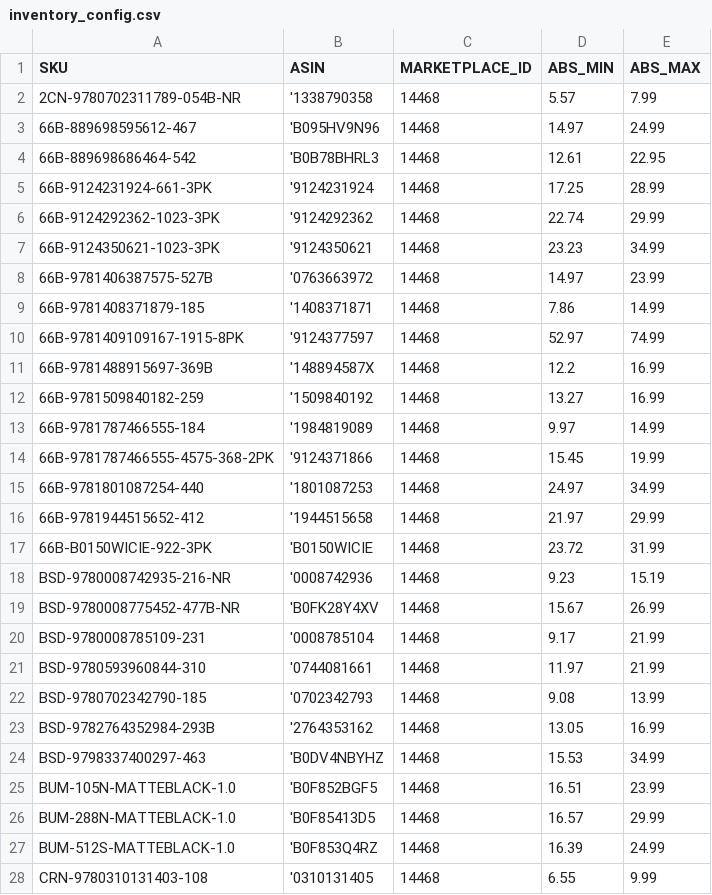
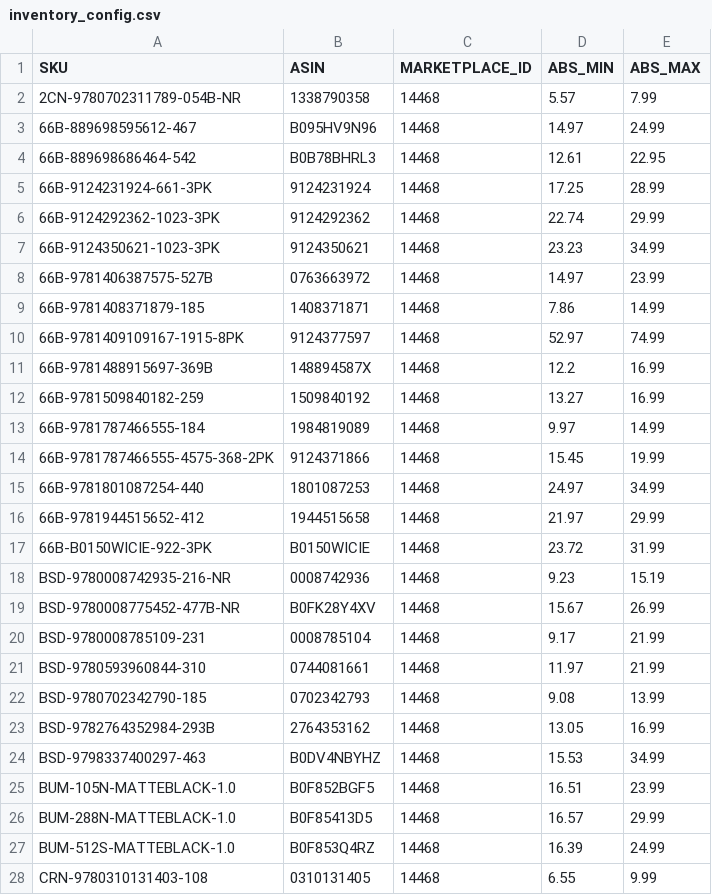
Before and after one commit to ottnot/informed-repricer-sync, a CSV file: inventory_config.csv, drawn as a sheet; only a part is shown; the diff covers the shown part only.

Commit message:
Add files via upload

```diff
--- a/inventory_config.csv
+++ b/inventory_config.csv
@@ -1,28 +1,28 @@
 SKU,ASIN,MARKETPLACE_ID,ABS_MIN,ABS_MAX
-2CN-9780702311789-054B-NR,'1338790358,14468,5.57,7.99
-66B-889698595612-467,'B095HV9N96,14468,14.97,24.99
-66B-889698686464-542,'B0B78BHRL3,14468,12.61,22.95
-66B-9124231924-661-3PK,'9124231924,14468,17.25,28.99
-66B-9124292362-1023-3PK,'9124292362,14468,22.74,29.99
-66B-9124350621-1023-3PK,'9124350621,14468,23.23,34.99
-66B-9781406387575-527B,'0763663972,14468,14.97,23.99
-66B-9781408371879-185,'1408371871,14468,7.86,14.99
-66B-9781409109167-1915-8PK,'9124377597,14468,52.97,74.99
-66B-9781488915697-369B,'148894587X,14468,12.2,16.99
-66B-9781509840182-259,'1509840192,14468,13.27,16.99
-66B-9781787466555-184,'1984819089,14468,9.97,14.99
-66B-9781787466555-4575-368-2PK,'9124371866,14468,15.45,19.99
-66B-9781801087254-440,'1801087253,14468,24.97,34.99
-66B-9781944515652-412,'1944515658,14468,21.97,29.99
-66B-B0150WICIE-922-3PK,'B0150WICIE,14468,23.72,31.99
-BSD-9780008742935-216-NR,'0008742936,14468,9.23,15.19
-BSD-9780008775452-477B-NR,'B0FK28Y4XV,14468,15.67,26.99
-BSD-9780008785109-231,'0008785104,14468,9.17,21.99
-BSD-9780593960844-310,'0744081661,14468,11.97,21.99
-BSD-9780702342790-185,'0702342793,14468,9.08,13.99
-BSD-9782764352984-293B,'2764353162,14468,13.05,16.99
-BSD-9798337400297-463,'B0DV4NBYHZ,14468,15.53,34.99
-BUM-105N-MATTEBLACK-1.0,'B0F852BGF5,14468,16.51,23.99
-BUM-288N-MATTEBLACK-1.0,'B0F85413D5,14468,16.57,29.99
-BUM-512S-MATTEBLACK-1.0,'B0F853Q4RZ,14468,16.39,24.99
-CRN-9780310131403-108,'0310131405,14468,6.55,9.99
+2CN-9780702311789-054B-NR,1338790358,14468,5.57,7.99
+66B-889698595612-467,B095HV9N96,14468,14.97,24.99
+66B-889698686464-542,B0B78BHRL3,14468,12.61,22.95
+66B-9124231924-661-3PK,9124231924,14468,17.25,28.99
+66B-9124292362-1023-3PK,9124292362,14468,22.74,29.99
+66B-9124350621-1023-3PK,9124350621,14468,23.23,34.99
+66B-9781406387575-527B,0763663972,14468,14.97,23.99
+66B-9781408371879-185,1408371871,14468,7.86,14.99
+66B-9781409109167-1915-8PK,9124377597,14468,52.97,74.99
+66B-9781488915697-369B,148894587X,14468,12.2,16.99
+66B-9781509840182-259,1509840192,14468,13.27,16.99
+66B-9781787466555-184,1984819089,14468,9.97,14.99
+66B-9781787466555-4575-368-2PK,9124371866,14468,15.45,19.99
+66B-9781801087254-440,1801087253,14468,24.97,34.99
+66B-9781944515652-412,1944515658,14468,21.97,29.99
+66B-B0150WICIE-922-3PK,B0150WICIE,14468,23.72,31.99
+BSD-9780008742935-216-NR,0008742936,14468,9.23,15.19
+BSD-9780008775452-477B-NR,B0FK28Y4XV,14468,15.67,26.99
+BSD-9780008785109-231,0008785104,14468,9.17,21.99
+BSD-9780593960844-310,0744081661,14468,11.97,21.99
+BSD-9780702342790-185,0702342793,14468,9.08,13.99
+BSD-9782764352984-293B,2764353162,14468,13.05,16.99
+BSD-9798337400297-463,B0DV4NBYHZ,14468,15.53,34.99
+BUM-105N-MATTEBLACK-1.0,B0F852BGF5,14468,16.51,23.99
+BUM-288N-MATTEBLACK-1.0,B0F85413D5,14468,16.57,29.99
+BUM-512S-MATTEBLACK-1.0,B0F853Q4RZ,14468,16.39,24.99
+CRN-9780310131403-108,0310131405,14468,6.55,9.99
```
Also changed, not shown: 54 edited cells elsewhere in this file.
